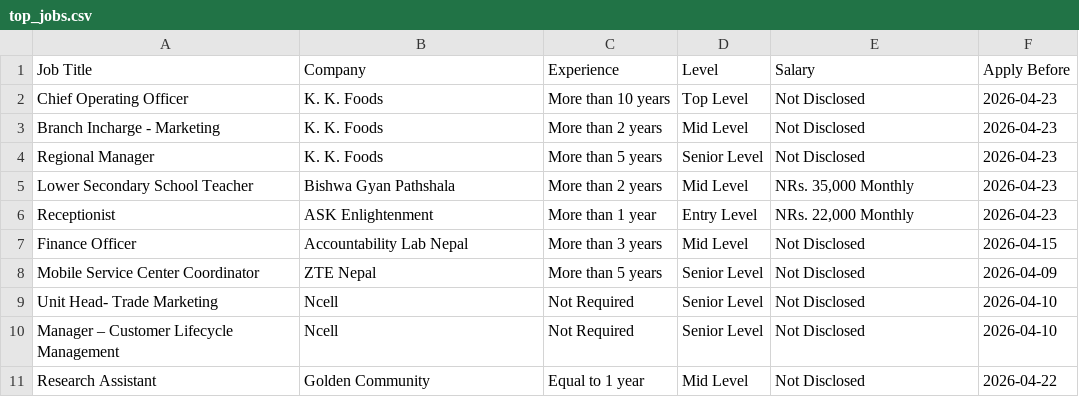
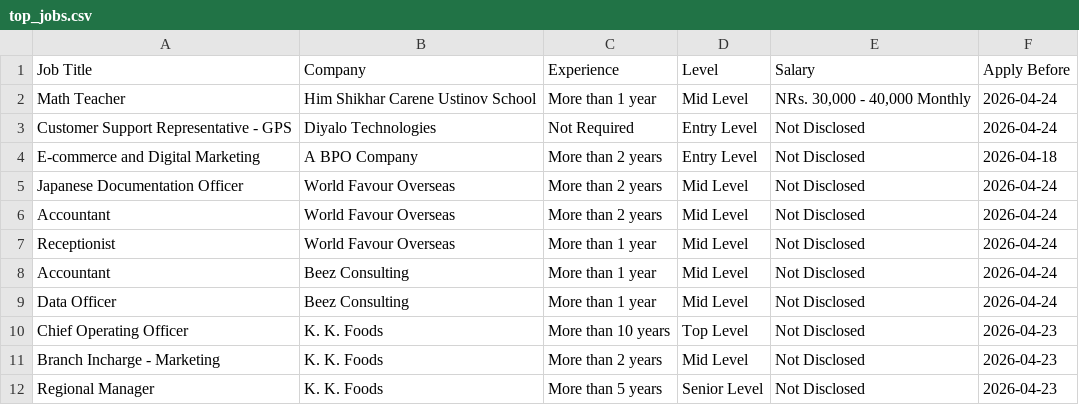
Before and after one commit to ashira-maharjan/jobportal-scraper, a CSV file: data_file/top_jobs.csv, drawn as a sheet; only a part is shown; the shorter side is filled out with more unchanged rows; the diff names each change by its address in the sheet, - before the commit and + after, or states it on an @@ line.

```diff
--- a/data_file/top_jobs.csv
+++ b/data_file/top_jobs.csv
+row 2: Math Teacher | Him Shikhar Carene Ustinov School | More than 1 year | Mid Level | NRs. 30,000 - 40,000 Monthly | 2026-04-24
+row 3: Customer Support Representative - GPS | Diyalo Technologies | Not Required | Entry Level | Not Disclosed | 2026-04-24
+row 4: E-commerce and Digital Marketing | A BPO Company | More than 2 years | Entry Level | Not Disclosed | 2026-04-18
+row 5: Japanese Documentation Officer | World Favour Overseas | More than 2 years | Mid Level | Not Disclosed | 2026-04-24
+row 6: Accountant | World Favour Overseas | More than 2 years | Mid Level | Not Disclosed | 2026-04-24
+row 7: Receptionist | World Favour Overseas | More than 1 year | Mid Level | Not Disclosed | 2026-04-24
+row 8: Accountant | Beez Consulting | More than 1 year | Mid Level | Not Disclosed | 2026-04-24
+row 9: Data Officer | Beez Consulting | More than 1 year | Mid Level | Not Disclosed | 2026-04-24
```
Also changed, not shown: data_file/by_deadline.csv.
